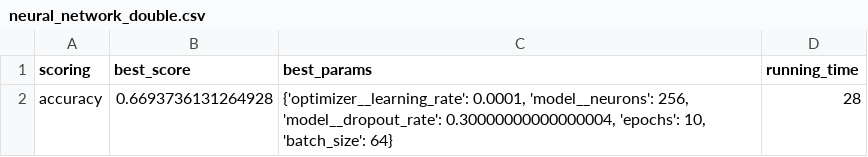
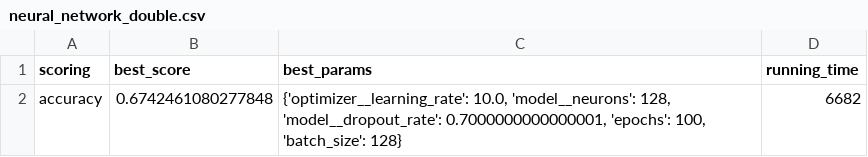
Before and after one commit to empomponio/tennis-match-prediction, a CSV file: data/evaluation/hypertuning/neural_network_double.csv, drawn as a sheet.

```diff
--- a/data/evaluation/hypertuning/neural_network_double.csv
+++ b/data/evaluation/hypertuning/neural_network_double.csv
@@ -1,2 +1,2 @@
 scoring,best_score,best_params,running_time
-accuracy,0.6693736131264928,"{'optimizer__learning_rate': 0.0001, 'model__neurons': 256, 'model__dropout_rate': 0.30000000000000004, 'epochs': 10, 'batch_size': 64}",28
+accuracy,0.6742461080277848,"{'optimizer__learning_rate': 10.0, 'model__neurons': 128, 'model__dropout_rate': 0.7000000000000001, 'epochs': 100, 'batch_size': 128}",6682
```
Also changed, not shown: 34 other files.
